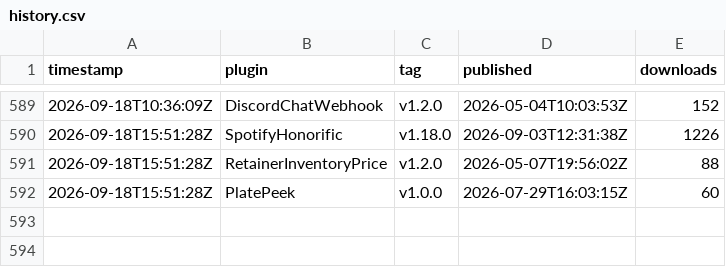
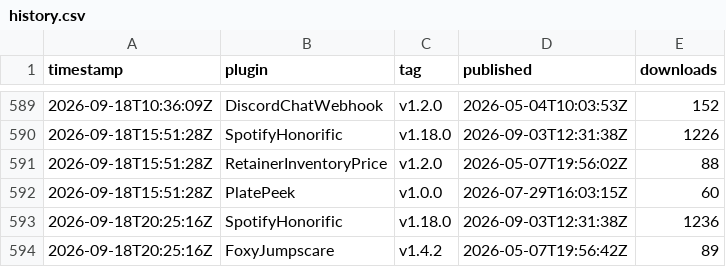
Before and after one commit to Valiice/DalamudPluginRepo, a CSV file: stats/history.csv, drawn as a sheet; only a part is shown, gaps mark what is left out; the diff names each change by its address in the sheet, - before the commit and + after, or states it on an @@ line.

```diff
--- a/stats/history.csv
+++ b/stats/history.csv
+row 593: 2026-09-18T20:25:16Z | SpotifyHonorific | v1.18.0 | 2026-09-03T12:31:38Z | 1236
+row 594: 2026-09-18T20:25:16Z | FoxyJumpscare | v1.4.2 | 2026-05-07T19:56:42Z | 89
```
Also changed, not shown: 1 other file.
